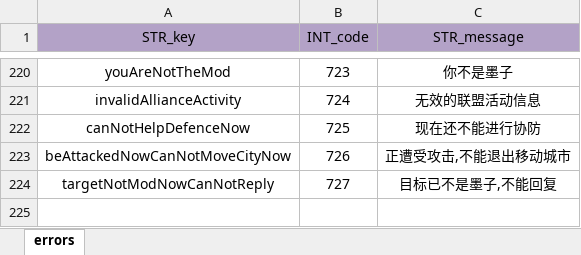
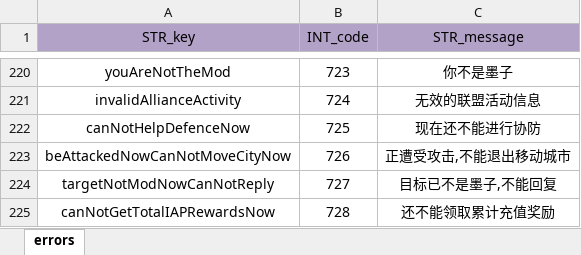
Before and after one commit to ModunZhang/kod_server, an Excel workbook: gameData/shared/Errors.xlsx, sheet errors, drawn as a sheet; only a part is shown, gaps mark what is left out; values as stored, in another font and other column widths than the file's, no borders; the diff names each change by its address in the sheet, - before the commit and + after, or states it on an @@ line.

```diff
--- a/gameData/shared/Errors.xlsx (sheet errors)
+++ b/gameData/shared/Errors.xlsx (sheet errors)
+row 225: canNotGetTotalIAPRewardsNow | 728 | 还不能领取累计充值奖励
```
Also changed, not shown: gameData/shared/PlayerInitData.xlsx, 3 other files.
